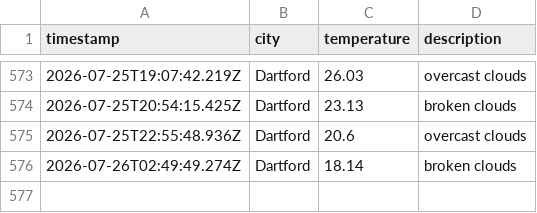
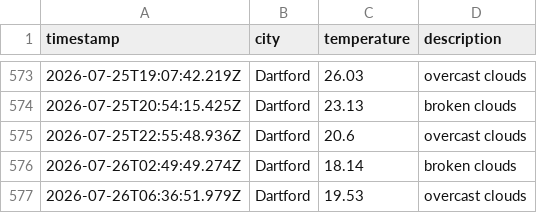
Before and after one commit to sk850/Weather-app-js, a CSV file: data/weather_log.csv, drawn as a sheet; only a part is shown, gaps mark what is left out.

```diff
--- a/data/weather_log.csv
+++ b/data/weather_log.csv
@@ -576 +576,2 @@ timestamp,city,temperature,description
 2026-07-26T02:49:49.274Z,Dartford,18.14,broken clouds
+2026-07-26T06:36:51.979Z,Dartford,19.53,overcast clouds
```
Also changed, not shown: 1 other file.
